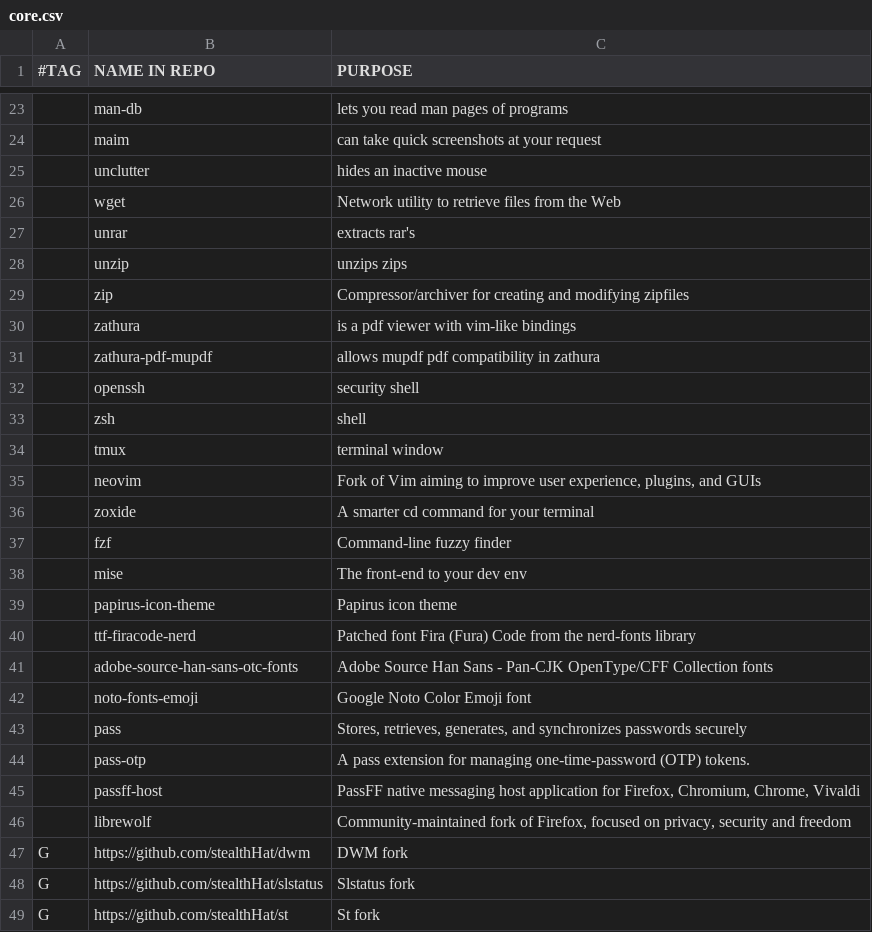
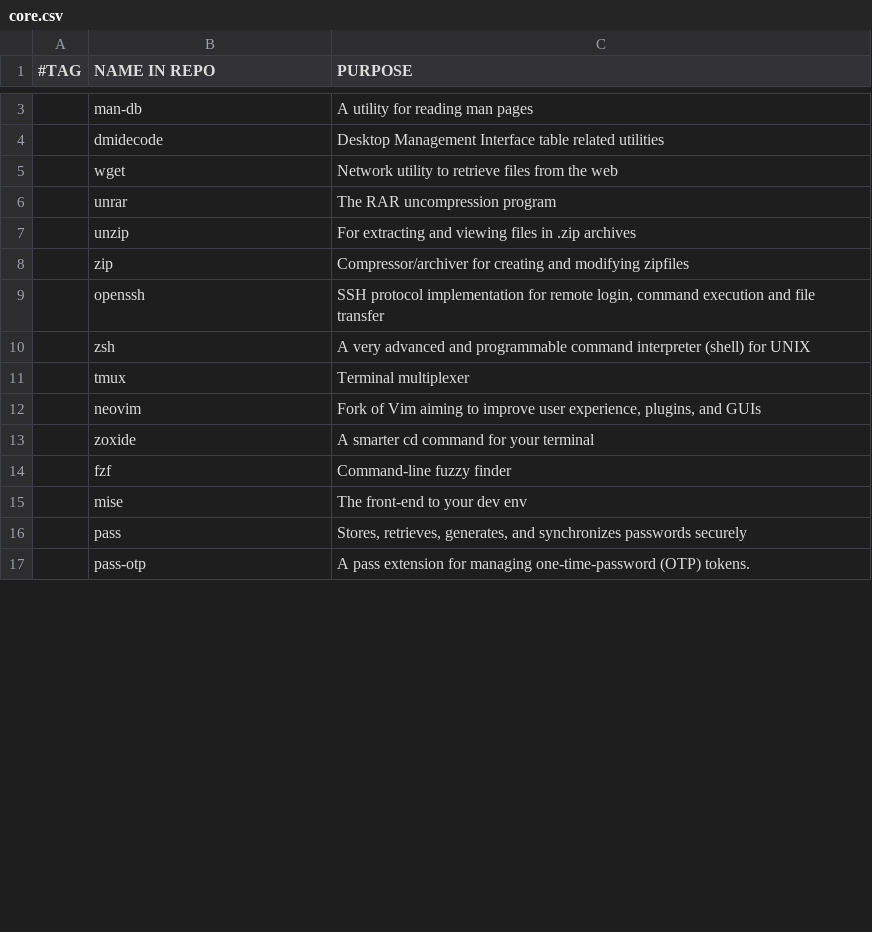
Before and after one commit to stealthHat/.dotfiles, a CSV file: install/packages/core.csv, drawn as a sheet; only a part is shown, gaps mark what is left out; the diff covers the shown part only.

Commit message:
packages

```diff
--- a/install/packages/core.csv
+++ b/install/packages/core.csv
@@ -23,13 +3,10 @@
- ,man-db,"lets you read man pages of programs"
- ,maim,"can take quick screenshots at your request"
- ,unclutter,"hides an inactive mouse"
- ,wget,"Network utility to retrieve files from the Web"
- ,unrar,"extracts rar's"
- ,unzip,"unzips zips"
+ ,man-db,"A utility for reading man pages"
+ ,dmidecode,"Desktop Management Interface table related utilities"
+ ,wget,"Network utility to retrieve files from the web"
+ ,unrar,"The RAR uncompression program"
+ ,unzip,"For extracting and viewing files in .zip archives"
  ,zip,"Compressor/archiver for creating and modifying zipfiles"
- ,zathura,"is a pdf viewer with vim-like bindings"
- ,zathura-pdf-mupdf,"allows mupdf pdf compatibility in zathura"
- ,openssh,"security shell"
- ,zsh,"shell"
- ,tmux,"terminal window"
+ ,openssh,"SSH protocol implementation for remote login, command execution and file transfer"
+ ,zsh,"A very advanced and programmable command interpreter (shell) for UNIX"
+ ,tmux,"Terminal multiplexer"
  ,neovim,"Fork of Vim aiming to improve user experience, plugins, and GUIs"
@@ -38,12 +15,3 @@
  ,mise,"The front-end to your dev env"
- ,papirus-icon-theme,"Papirus icon theme"
- ,ttf-firacode-nerd,"Patched font Fira (Fura) Code from the nerd-fonts library"
- ,adobe-source-han-sans-otc-fonts,"Adobe Source Han Sans - Pan-CJK OpenType/CFF Collection fonts"
- ,noto-fonts-emoji,"Google Noto Color Emoji font"
  ,pass,"Stores, retrieves, generates, and synchronizes passwords securely"
  ,pass-otp,"A pass extension for managing one-time-password (OTP) tokens."
- ,passff-host,"PassFF native messaging host application for Firefox, Chromium, Chrome, Vivaldi"
- ,librewolf,"Community-maintained fork of Firefox, focused on privacy, security and freedom"
-G,https://github.com/stealthHat/dwm, "DWM fork"
-G,https://github.com/stealthHat/slstatus, "Slstatus fork"
-G,https://github.com/stealthHat/st, "St fork"
```
Also changed, not shown: 2 added rows and 21 removed rows elsewhere in this file, install/packages/dev.csv, 5 other files.
